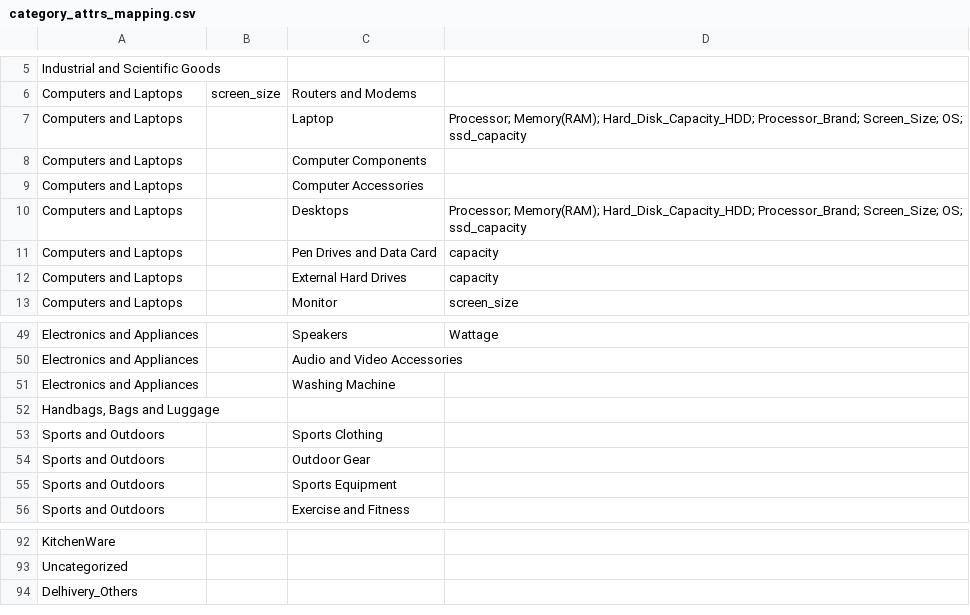
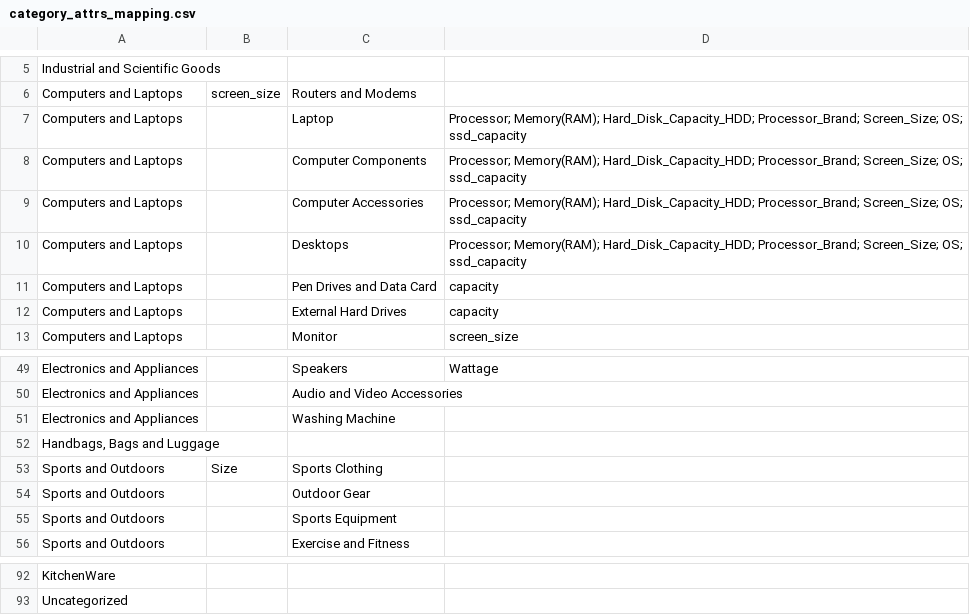
Before and after one commit to mohitt008/dg_score, a CSV file: cataloguing_ui/data/category_attrs_mapping.csv, drawn as a sheet; only a part is shown, gaps mark what is left out.

```diff
--- a/cataloguing_ui/data/category_attrs_mapping.csv
+++ b/cataloguing_ui/data/category_attrs_mapping.csv
@@ -7,4 +7,4 @@ Computers and Laptops,screen_size,Routers and Modems,
 Computers and Laptops,,Laptop,Processor; Memory(RAM); Hard_Disk_Capacity_HDD; Processor_Brand; Screen_Size; OS; ssd_capacity
-Computers and Laptops,,Computer Components,
-Computers and Laptops,,Computer Accessories,
+Computers and Laptops,,Computer Components,Processor; Memory(RAM); Hard_Disk_Capacity_HDD; Processor_Brand; Screen_Size; OS; ssd_capacity
+Computers and Laptops,,Computer Accessories,Processor; Memory(RAM); Hard_Disk_Capacity_HDD; Processor_Brand; Screen_Size; OS; ssd_capacity
 Computers and Laptops,,Desktops,Processor; Memory(RAM); Hard_Disk_Capacity_HDD; Processor_Brand; Screen_Size; OS; ssd_capacity
@@ -52,3 +52,3 @@ Electronics and Appliances,,Washing Machine,
 "Handbags, Bags and Luggage",,,
-Sports and Outdoors,,Sports Clothing,
+Sports and Outdoors,Size,Sports Clothing,
 Sports and Outdoors,,Outdoor Gear,
@@ -93,2 +93 @@ KitchenWare,,,
 Uncategorized,,,
-Delhivery_Others,,,
```
Also changed, not shown: 1 other file.
